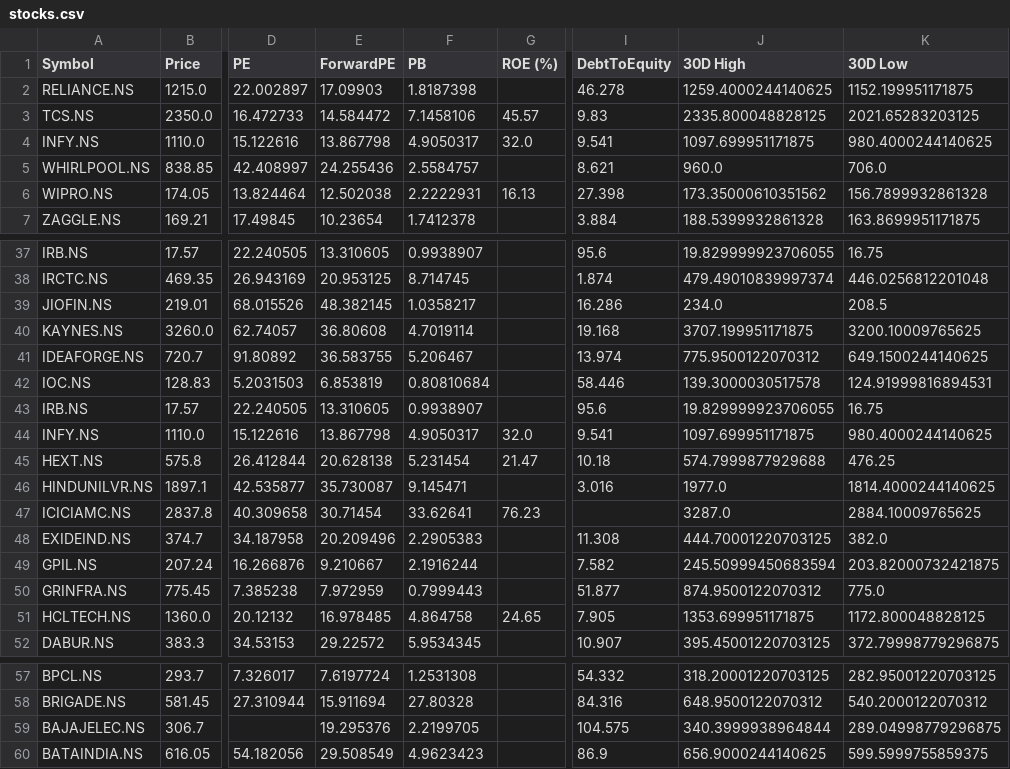
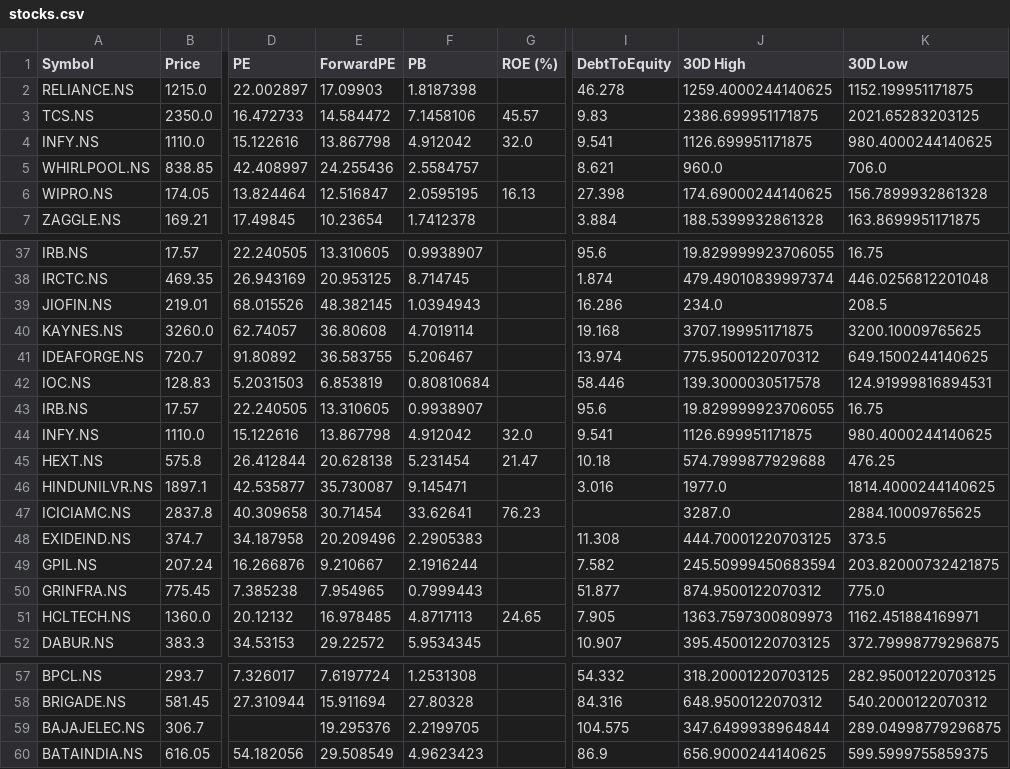
Before and after one commit to rsh-lab/nse-stock-dashboard, a CSV file: stocks.csv, drawn as a sheet; only a part is shown, gaps mark what is left out; the diff covers the shown part only; the diff names each change by its address in the sheet, - before the commit and + after, or states it on an @@ line.

```diff
--- a/stocks.csv
+++ b/stocks.csv
-J3 (30D High): 2335.800048828125
+J3 (30D High): 2386.699951171875
-F4 (PB): 4.9050317
+F4 (PB): 4.912042
-J4 (30D High): 1097.699951171875
+J4 (30D High): 1126.699951171875
-E6 (ForwardPE): 12.502038
+E6 (ForwardPE): 12.516847
-F6 (PB): 2.2222931
+F6 (PB): 2.0595195
-J6 (30D High): 173.35000610351562
+J6 (30D High): 174.69000244140625
-F39 (PB): 1.0358217
+F39 (PB): 1.0394943
-F44 (PB): 4.9050317
+F44 (PB): 4.912042
-J44 (30D High): 1097.699951171875
+J44 (30D High): 1126.699951171875
-K48 (30D Low): 382.0
+K48 (30D Low): 373.5
-E50 (ForwardPE): 7.972959
+E50 (ForwardPE): 7.954965
-F51 (PB): 4.864758
+F51 (PB): 4.8717113
-J51 (30D High): 1353.699951171875
+J51 (30D High): 1363.7597300809973
-K51 (30D Low): 1172.800048828125
+K51 (30D Low): 1162.451884169971
-J59 (30D High): 340.3999938964844
+J59 (30D High): 347.6499938964844
```
Also changed, not shown: 3 edited cells elsewhere in this file.
